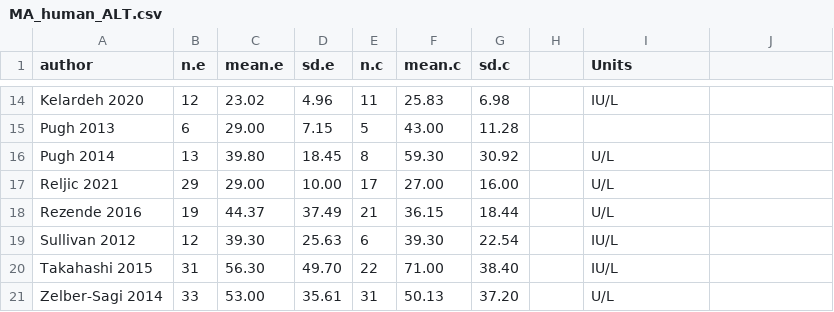
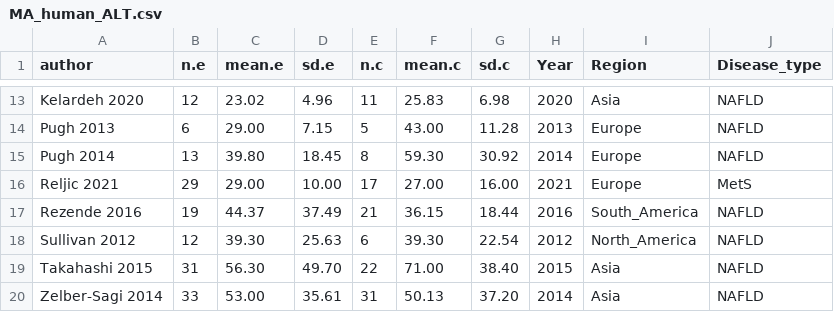
Before and after one commit to IMLahart/Exercise_Liver_Disease_Metaanalysis, a CSV file: MA_human_ALT.csv, drawn as a sheet; only a part is shown, gaps mark what is left out; addresses are those after the commit; the diff covers the shown part only; the diff names each change by its address in the sheet, - before the commit and + after, or states it on an @@ line.

```diff
--- a/MA_human_ALT.csv
+++ b/MA_human_ALT.csv
-H1: (empty)
+H1: Year
-I1: Units
+I1: Region
-J1: (empty)
+J1: Disease_type
-H13 (Year): (empty)
+H13 (Year): 2020
-I13 (Region): IU/L
+I13 (Region): Asia
-J13:J15 (Disease_type): (empty)
+J13:J15 (Disease_type): NAFLD
-H14 (Year): (empty)
+H14 (Year): 2013
-I14 (Region): (empty)
+I14 (Region): Europe
-H15 (Year): (empty)
+H15 (Year): 2014
-I15:I16 (Region): U/L
+I15:I16 (Region): Europe
-H16 (Year): (empty)
+H16 (Year): 2021
-J16 (Disease_type): (empty)
+J16 (Disease_type): MetS
-H17 (Year): (empty)
+H17 (Year): 2016
-I17 (Region): U/L
+I17 (Region): South_America
-J17:J20 (Disease_type): (empty)
+J17:J20 (Disease_type): NAFLD
-H18 (Year): (empty)
+H18 (Year): 2012
-I18 (Region): IU/L
+I18 (Region): North_America
-H19 (Year): (empty)
+H19 (Year): 2015
-I19 (Region): IU/L
+I19 (Region): Asia
-H20 (Year): (empty)
+H20 (Year): 2014
-I20 (Region): U/L
+I20 (Region): Asia
```
Also changed, not shown: 1 removed row and 33 edited cells elsewhere in this file, MA_human_ALT_AST.csv, MA_human_AST.csv, 10 other files.
